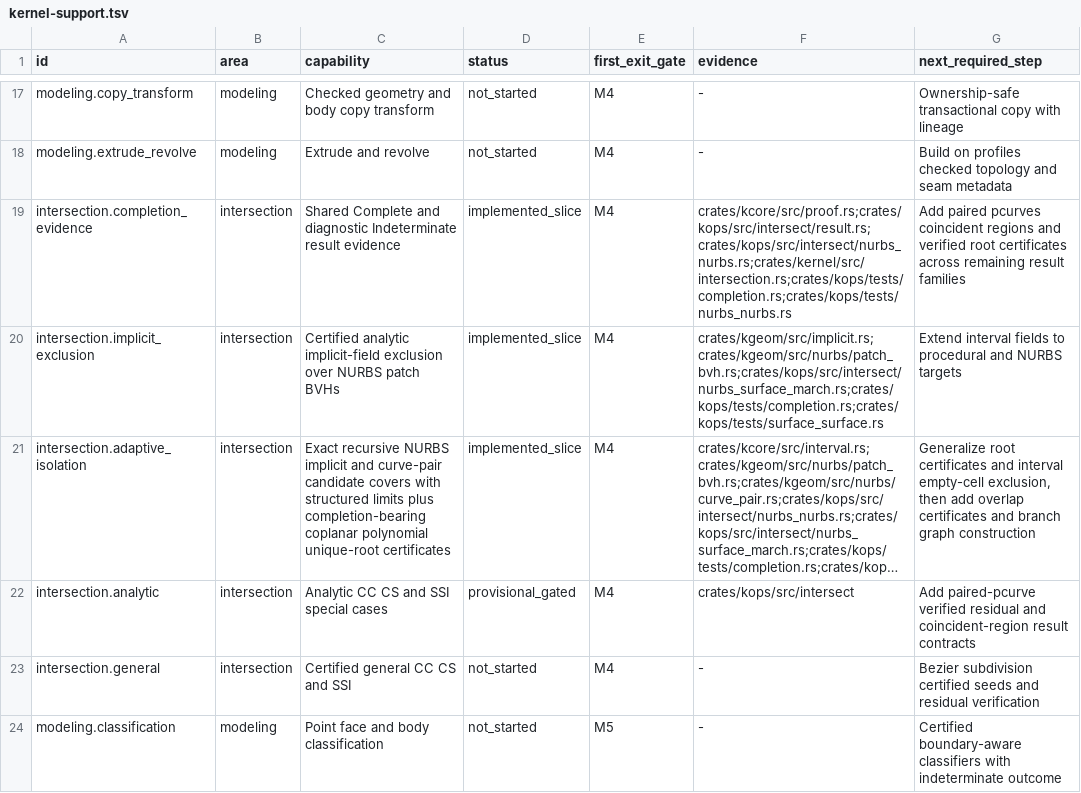
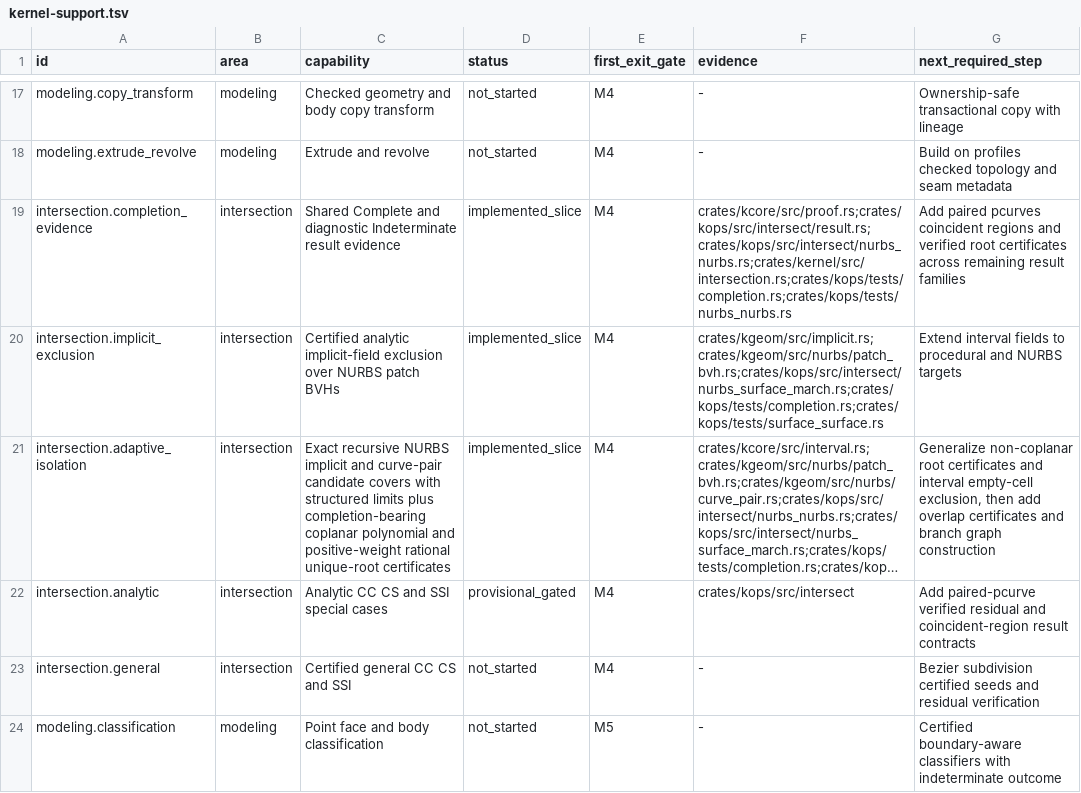
Before and after one commit to josephbajor/geocore, a TSV file: docs/kernel-support.tsv, drawn as a sheet; only a part is shown, gaps mark what is left out; long unchanged cells end in …; the diff names each change by its address in the sheet, - before the commit and + after, or states it on an @@ line.

Commit message:
Certify rational curve pair roots

```diff
--- a/docs/kernel-support.tsv
+++ b/docs/kernel-support.tsv
-C21 (capability): …coplanar polynomial unique-root certificates
+C21 (capability): …coplanar polynomial and positive-weight rational unique-root certificates
-G21 (next_required_step): Generalize root certificates…
+G21 (next_required_step): Generalize non-coplanar root certificates…
```
Also changed, not shown: 7 other files.
